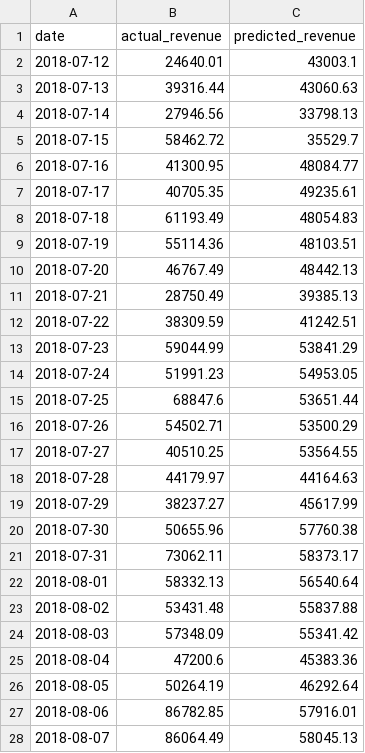
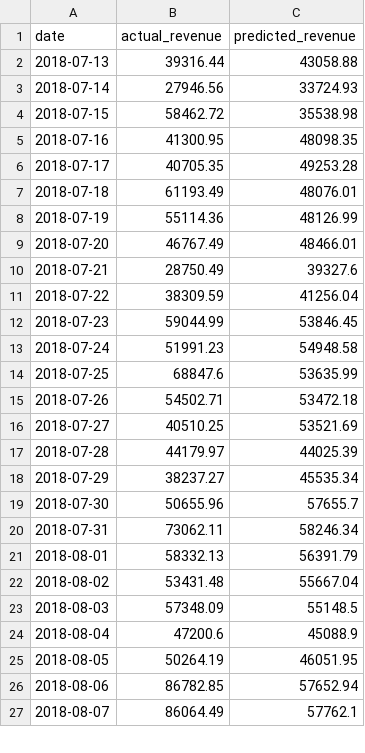
Before and after one commit to NAizdabezt/BI-Dashboard-Project, a CSV file: data/live/predictions.csv, drawn as a sheet; only a part is shown; the diff covers the shown part only.

```diff
--- a/data/live/predictions.csv
+++ b/data/live/predictions.csv
@@ -1,28 +1,27 @@
 date,actual_revenue,predicted_revenue
-2018-07-12,24640.01,43003.1
-2018-07-13,39316.44,43060.63
-2018-07-14,27946.56,33798.13
-2018-07-15,58462.72,35529.7
-2018-07-16,41300.95,48084.77
-2018-07-17,40705.35,49235.61
-2018-07-18,61193.49,48054.83
-2018-07-19,55114.36,48103.51
-2018-07-20,46767.49,48442.13
-2018-07-21,28750.49,39385.13
-2018-07-22,38309.59,41242.51
-2018-07-23,59044.99,53841.29
-2018-07-24,51991.23,54953.05
-2018-07-25,68847.6,53651.44
-2018-07-26,54502.71,53500.29
-2018-07-27,40510.25,53564.55
-2018-07-28,44179.97,44164.63
-2018-07-29,38237.27,45617.99
-2018-07-30,50655.96,57760.38
-2018-07-31,73062.11,58373.17
-2018-08-01,58332.13,56540.64
-2018-08-02,53431.48,55837.88
-2018-08-03,57348.09,55341.42
-2018-08-04,47200.6,45383.36
-2018-08-05,50264.19,46292.64
-2018-08-06,86782.85,57916.01
-2018-08-07,86064.49,58045.13
+2018-07-13,39316.44,43058.88
+2018-07-14,27946.56,33724.93
+2018-07-15,58462.72,35538.98
+2018-07-16,41300.95,48098.35
+2018-07-17,40705.35,49253.28
+2018-07-18,61193.49,48076.01
+2018-07-19,55114.36,48126.99
+2018-07-20,46767.49,48466.01
+2018-07-21,28750.49,39327.6
+2018-07-22,38309.59,41256.04
+2018-07-23,59044.99,53846.45
+2018-07-24,51991.23,54948.58
+2018-07-25,68847.6,53635.99
+2018-07-26,54502.71,53472.18
+2018-07-27,40510.25,53521.69
+2018-07-28,44179.97,44025.39
+2018-07-29,38237.27,45535.34
+2018-07-30,50655.96,57655.7
+2018-07-31,73062.11,58246.34
+2018-08-01,58332.13,56391.79
+2018-08-02,53431.48,55667.04
+2018-08-03,57348.09,55148.5
+2018-08-04,47200.6,45088.9
+2018-08-05,50264.19,46051.95
+2018-08-06,86782.85,57652.94
+2018-08-07,86064.49,57762.1
```
Also changed, not shown: 1 added row and 34 edited cells elsewhere in this file, 4 other files.
